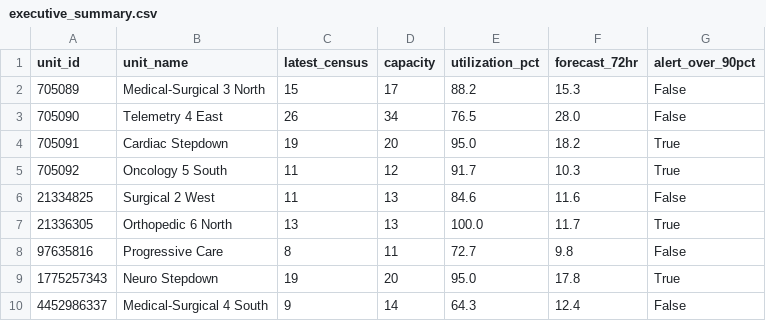
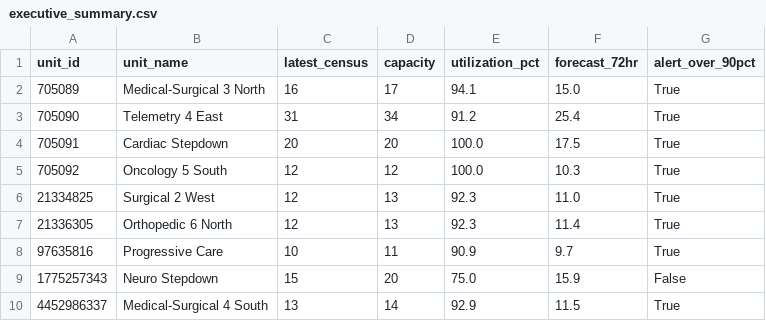
Before and after one commit to joshquigs11093/Nurse_Unit_Census_Prediction, a CSV file: outputs/tableau/executive_summary.csv, drawn as a sheet.

```diff
--- a/outputs/tableau/executive_summary.csv
+++ b/outputs/tableau/executive_summary.csv
@@ -1,10 +1,10 @@
 unit_id,unit_name,latest_census,capacity,utilization_pct,forecast_72hr,alert_over_90pct
-705089,Medical-Surgical 3 North,15,17,88.2,15.3,False
-705090,Telemetry 4 East,26,34,76.5,28.0,False
-705091,Cardiac Stepdown,19,20,95.0,18.2,True
-705092,Oncology 5 South,11,12,91.7,10.3,True
-21334825,Surgical 2 West,11,13,84.6,11.6,False
-21336305,Orthopedic 6 North,13,13,100.0,11.7,True
-97635816,Progressive Care,8,11,72.7,9.8,False
-1775257343,Neuro Stepdown,19,20,95.0,17.8,True
-4452986337,Medical-Surgical 4 South,9,14,64.3,12.4,False
+705089,Medical-Surgical 3 North,16,17,94.1,15.0,True
+705090,Telemetry 4 East,31,34,91.2,25.4,True
+705091,Cardiac Stepdown,20,20,100.0,17.5,True
+705092,Oncology 5 South,12,12,100.0,10.3,True
+21334825,Surgical 2 West,12,13,92.3,11.0,True
+21336305,Orthopedic 6 North,12,13,92.3,11.4,True
+97635816,Progressive Care,10,11,90.9,9.7,True
+1775257343,Neuro Stepdown,15,20,75.0,15.9,False
+4452986337,Medical-Surgical 4 South,13,14,92.9,11.5,True
```
Also changed, not shown: outputs/tableau/drift_history.csv, outputs/tableau/forecast_predictions.csv, 5 other files.
